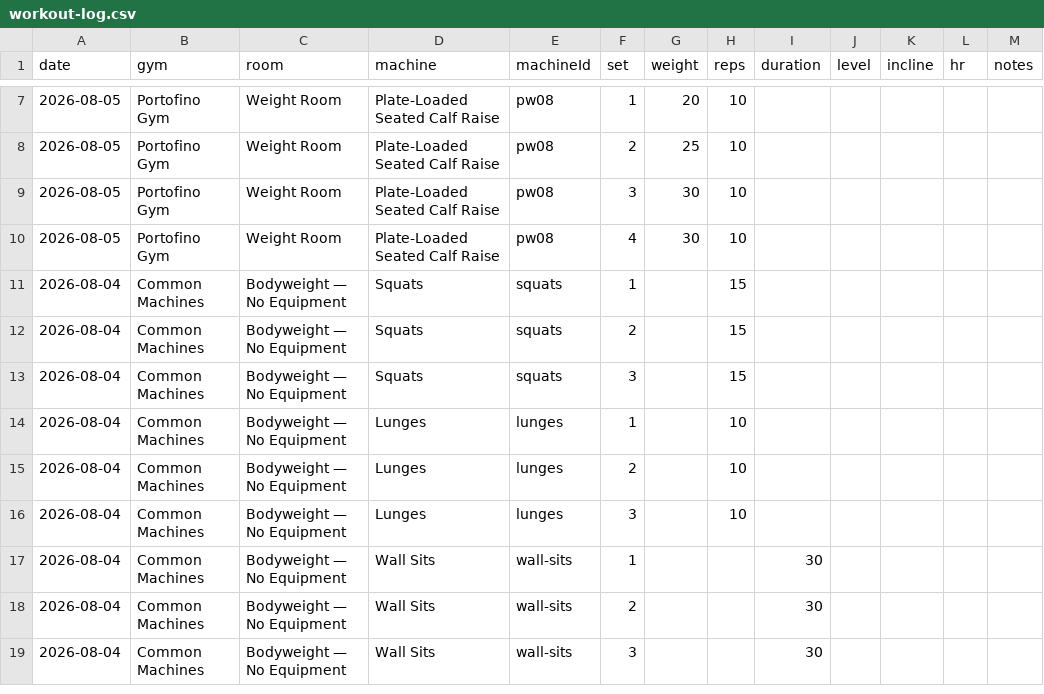
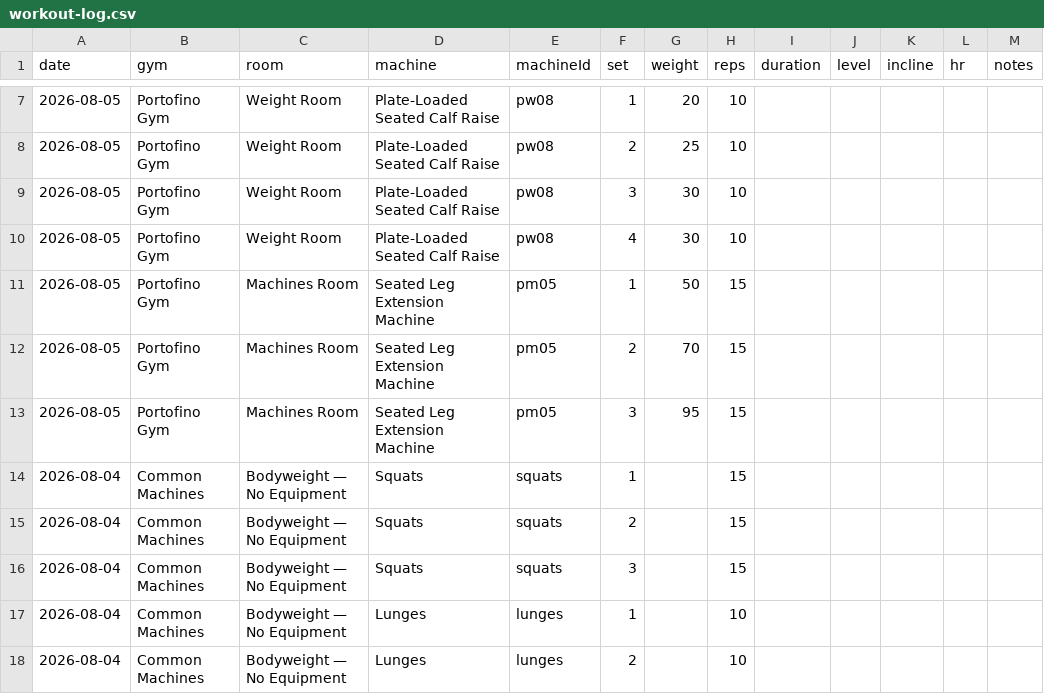
Before and after one commit to chromacole/logtrim, a CSV file: workout-log.csv, drawn as a sheet; only a part is shown, gaps mark what is left out; the shorter side is filled out with more unchanged rows; the diff names each change by its address in the sheet, - before the commit and + after, or states it on an @@ line.

Commit message:
Update workout log CSV

```diff
--- a/workout-log.csv
+++ b/workout-log.csv
+row 11: 2026-08-05 | Portofino Gym | Machines Room | Seated Leg Extension Machine | pm05 | 1 | 50 | 15
+row 12: 2026-08-05 | Portofino Gym | Machines Room | Seated Leg Extension Machine | pm05 | 2 | 70 | 15
+row 13: 2026-08-05 | Portofino Gym | Machines Room | Seated Leg Extension Machine | pm05 | 3 | 95 | 15
```
